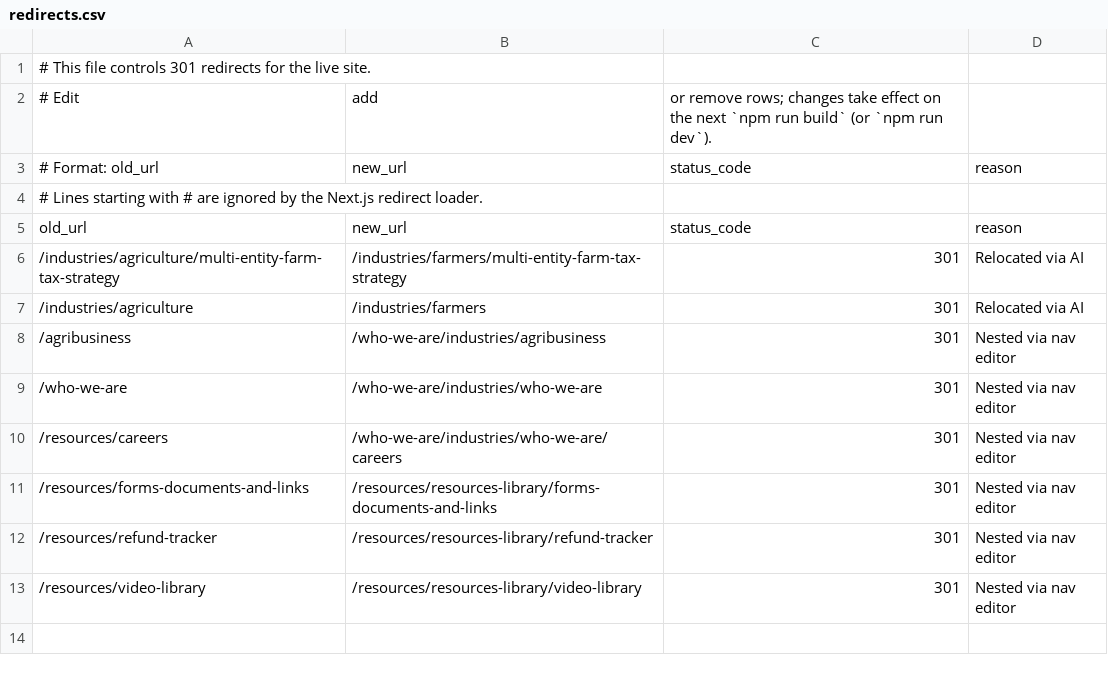
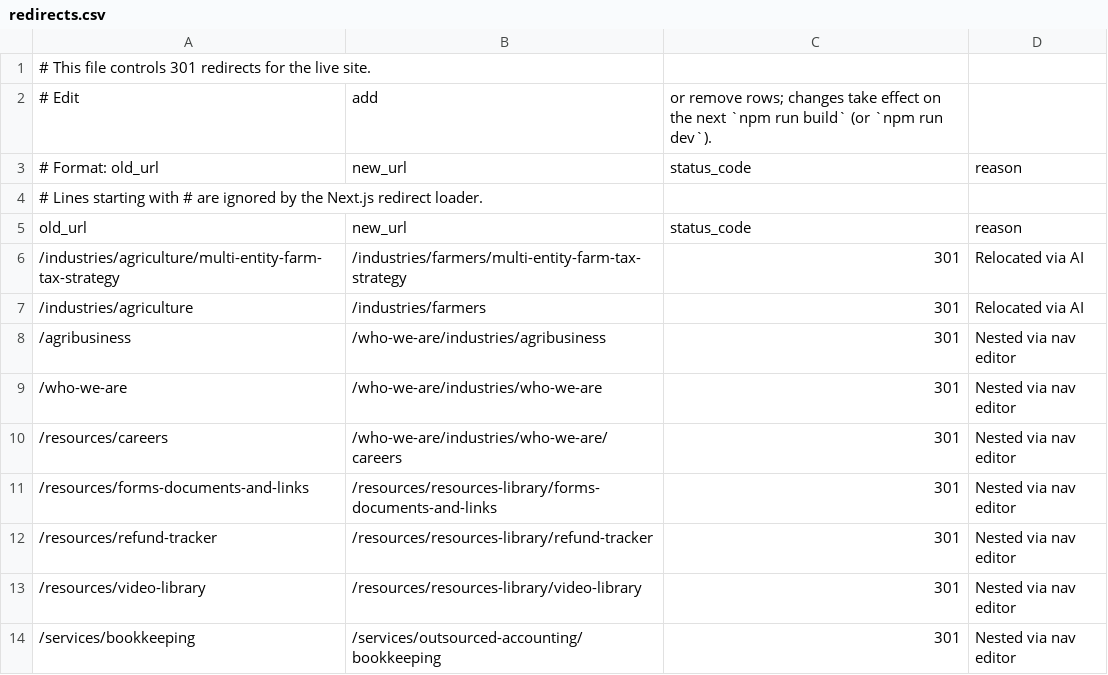
Before and after one commit to HankPantier/TruCount-CPA, a CSV file: content/redirects.csv, drawn as a sheet; the diff names each change by its address in the sheet, - before the commit and + after, or states it on an @@ line.

```diff
--- a/content/redirects.csv
+++ b/content/redirects.csv
+row 14: /services/bookkeeping | /services/outsourced-accounting/bookkeeping | 301 | Nested via nav editor
```
